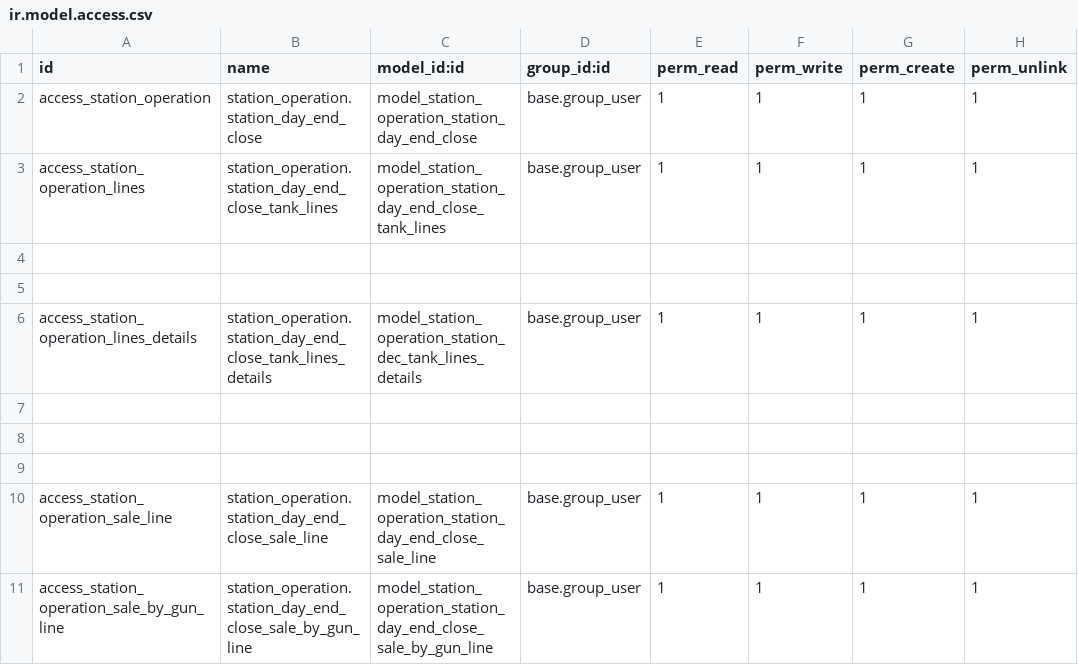
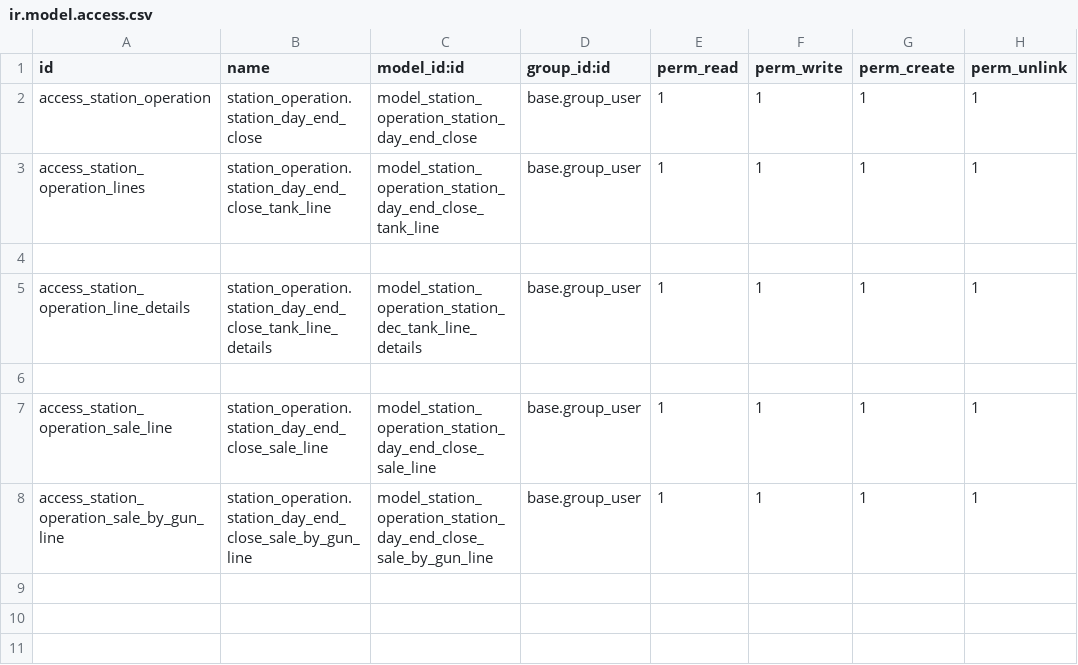
Before and after one commit to mznbs/anar, a CSV file: station_operation/security/ir.model.access.csv, drawn as a sheet.

```diff
--- a/station_operation/security/ir.model.access.csv
+++ b/station_operation/security/ir.model.access.csv
@@ -2,8 +2,5 @@ id,name,model_id:id,group_id:id,perm_read,perm_write,perm_create,perm_unlink
 access_station_operation,station_operation.station_day_end_close,model_station_operation_station_day_end_close,base.group_user,1,1,1,1
-access_station_operation_lines,station_operation.station_day_end_close_tank_lines,model_station_operation_station_day_end_close_tank_lines,base.group_user,1,1,1,1
+access_station_operation_lines,station_operation.station_day_end_close_tank_line,model_station_operation_station_day_end_close_tank_line,base.group_user,1,1,1,1
 
-
-access_station_operation_lines_details,station_operation.station_day_end_close_tank_lines_details,model_station_operation_station_dec_tank_lines_details,base.group_user,1,1,1,1
-
-
+access_station_operation_line_details,station_operation.station_day_end_close_tank_line_details,model_station_operation_station_dec_tank_line_details,base.group_user,1,1,1,1
 
```
Also changed, not shown: 6 other files.
